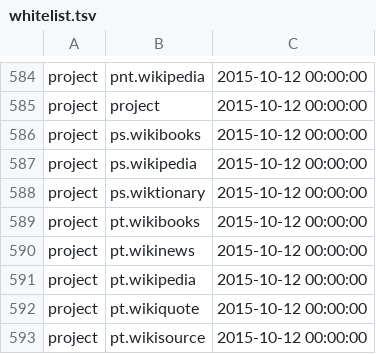
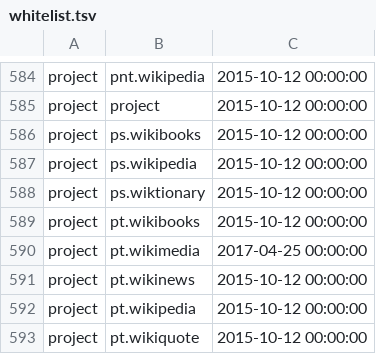
Before and after one commit to wikimedia/analytics-refinery, a TSV file: static_data/pageview/whitelist/whitelist.tsv, drawn as a sheet; only a part is shown, gaps mark what is left out; the shorter side is filled out with more unchanged rows; the diff names each change by its address in the sheet, - before the commit and + after, or states it on an @@ line.

Commit message:
Add pt.wikimedia to pageview whitelist
Change-Id: I81133bab294a0d8b362a5157d60e8ec378d09f5d

```diff
--- a/static_data/pageview/whitelist/whitelist.tsv
+++ b/static_data/pageview/whitelist/whitelist.tsv
+row 590: project | pt.wikimedia | 2017-04-25 00:00:00
```
